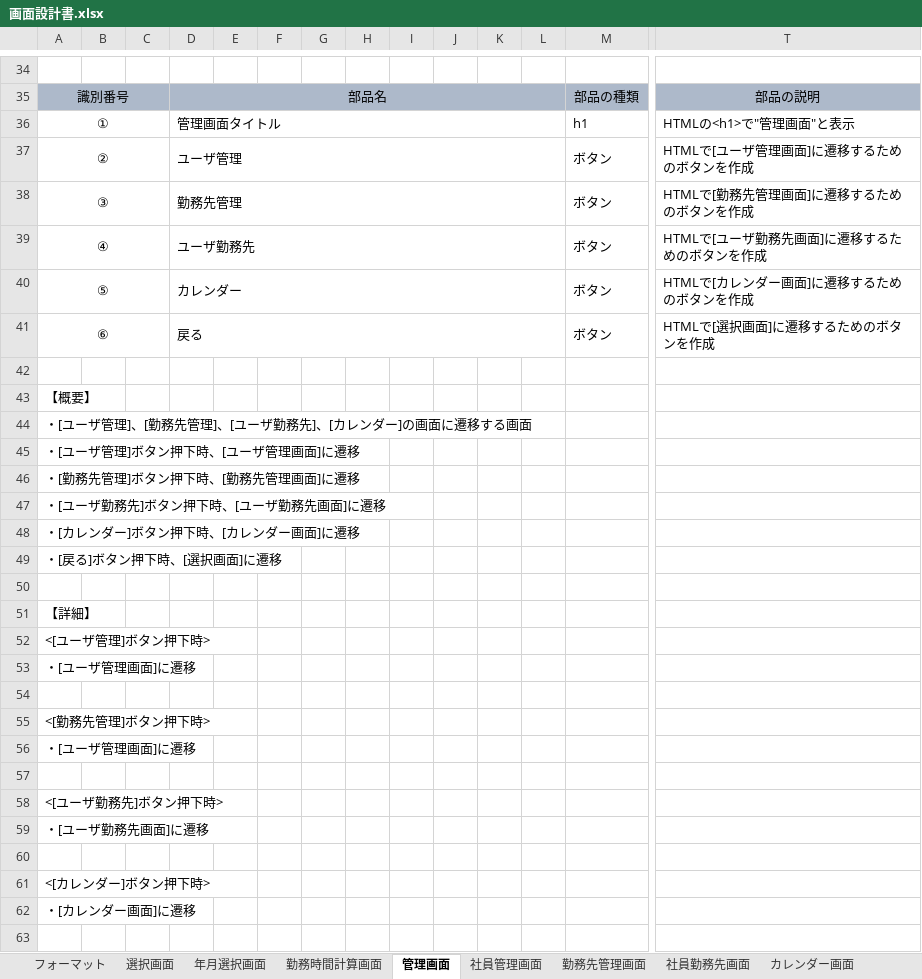
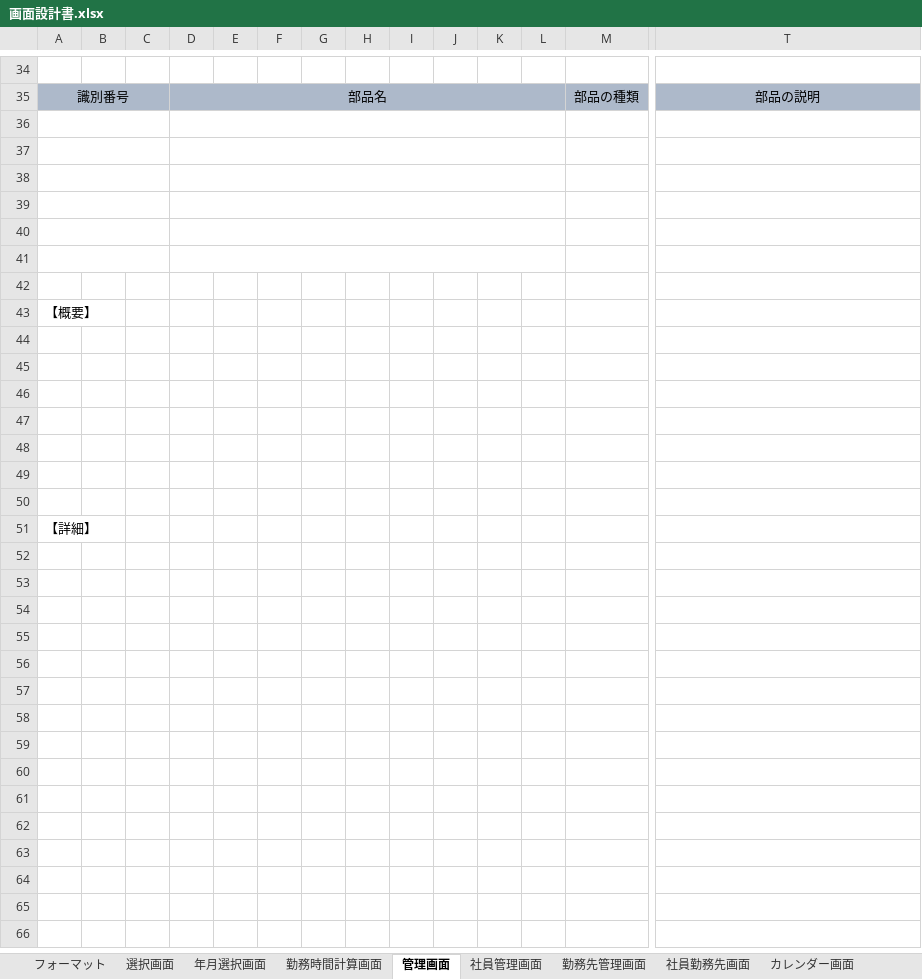
Before and after one commit to FIY24554/commpany_money, an Excel workbook: 画面設計書.xlsx, sheet 管理画面, drawn as a sheet; only a part is shown, gaps mark what is left out; values as stored, in another font and other column widths than the file's, no borders; charts and pictures not drawn; rows hold the shown columns only; the diff covers the shown part only; the diff names each change by its address in the sheet, - before the commit and + after, or states it on an @@ line.

```diff
--- a/画面設計書.xlsx (sheet 管理画面)
+++ b/画面設計書.xlsx (sheet 管理画面)
-row 36: ① |  |  | 管理画面タイトル |  |  |  |  |  |  |  |  | h1 | HTMLの<h1>で"管理画面"と表示
+row 36: (empty)
-row 37: ② |  |  | ユーザ管理 |  |  |  |  |  |  |  |  | ボタン | HTMLで[ユーザ管理画面]に遷移するためのボタンを作成
+row 37: (empty)
-row 38: ③ |  |  | 勤務先管理 |  |  |  |  |  |  |  |  | ボタン | HTMLで[勤務先管理画面]に遷移するためのボタンを作成
+row 38: (empty)
-row 39: ④ |  |  | ユーザ勤務先 |  |  |  |  |  |  |  |  | ボタン | HTMLで[ユーザ勤務先画面]に遷移するためのボタンを作成
+row 39: (empty)
-row 40: ⑤ |  |  | カレンダー |  |  |  |  |  |  |  |  | ボタン | HTMLで[カレンダー画面]に遷移するためのボタンを作成
+row 40: (empty)
-row 41: ⑥ |  |  | 戻る |  |  |  |  |  |  |  |  | ボタン | HTMLで[選択画面]に遷移するためのボタンを作成
+row 41: (empty)
-A44: ・[ユーザ管理]、[勤務先管理]、[ユーザ勤務先]、[カレンダー]の画面に遷移する画面
+A44: (empty)
-A45: ・[ユーザ管理]ボタン押下時、[ユーザ管理画面]に遷移
+A45: (empty)
-A46: ・[勤務先管理]ボタン押下時、[勤務先管理画面]に遷移
+A46: (empty)
-A47: ・[ユーザ勤務先]ボタン押下時、[ユーザ勤務先画面]に遷移
+A47: (empty)
-A48: ・[カレンダー]ボタン押下時、[カレンダー画面]に遷移
+A48: (empty)
-A49: ・[戻る]ボタン押下時、[選択画面]に遷移
+A49: (empty)
-row 52: <[ユーザ管理]ボタン押下時>
-row 53: ・[ユーザ管理画面]に遷移
-row 54: (empty)
-row 55: <[勤務先管理]ボタン押下時>
-row 56: ・[ユーザ管理画面]に遷移
-row 57: (empty)
-row 58: <[ユーザ勤務先]ボタン押下時>
-row 59: ・[ユーザ勤務先画面]に遷移
-row 60: (empty)
-row 61: <[カレンダー]ボタン押下時>
-row 62: ・[カレンダー画面]に遷移
-row 63: (empty)
```
Also changed, not shown: 2 removed rows elsewhere in this sheet, sheet 社員管理画面, sheet 選択画面, sheet 勤務先管理画面, sheet 社員勤務先画面, charts or pictures.
